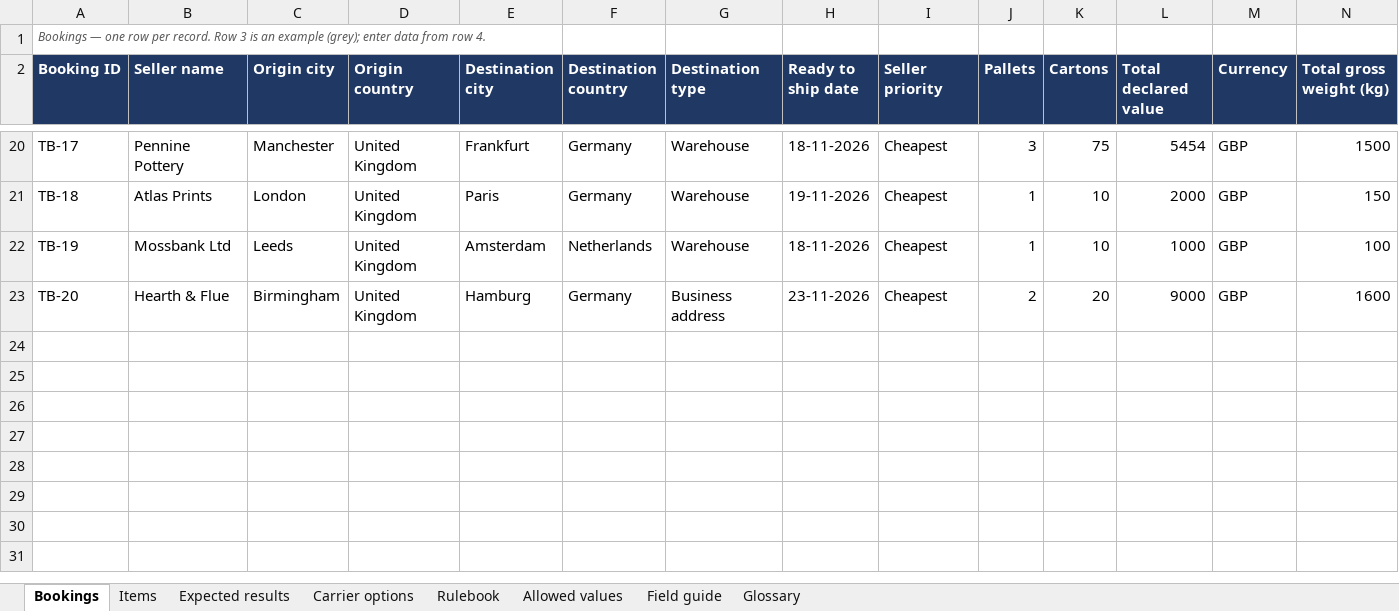
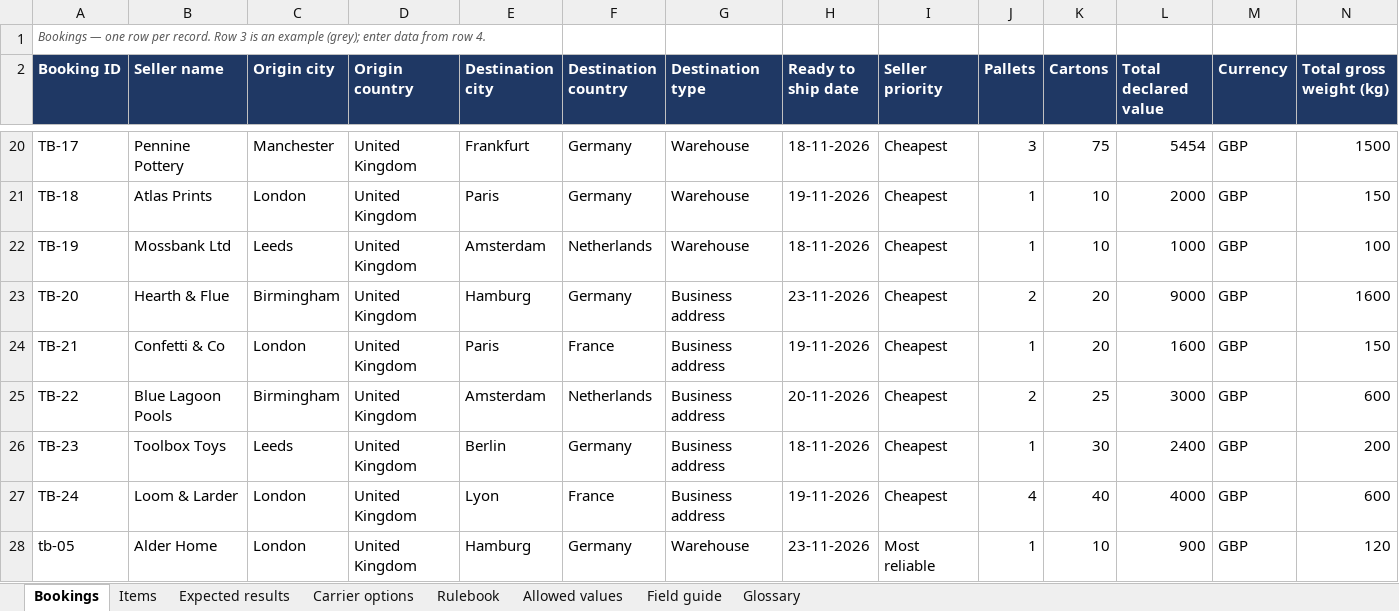
Before and after one commit to SathishAchilles/preflight-shipment-checker, an Excel workbook: assets/Preflight_Test_Cases.xlsx, sheet Bookings, drawn as a sheet; only a part is shown, gaps mark what is left out; values as stored, in another font and other column widths than the file's, no borders; rows hold the shown columns only; the diff names each change by its address in the sheet, - before the commit and + after, or states it on an @@ line.

```diff
--- a/assets/Preflight_Test_Cases.xlsx (sheet Bookings)
+++ b/assets/Preflight_Test_Cases.xlsx (sheet Bookings)
+row 24: TB-21 | Confetti & Co | London | United Kingdom | Paris | France | Business address | 19-11-2026 | Cheapest | 1 | 20 | 1600 | GBP | 150
+row 25: TB-22 | Blue Lagoon Pools | Birmingham | United Kingdom | Amsterdam | Netherlands | Business address | 20-11-2026 | Cheapest | 2 | 25 | 3000 | GBP | 600
+row 26: TB-23 | Toolbox Toys | Leeds | United Kingdom | Berlin | Germany | Business address | 18-11-2026 | Cheapest | 1 | 30 | 2400 | GBP | 200
+row 27: TB-24 | Loom & Larder | London | United Kingdom | Lyon | France | Business address | 19-11-2026 | Cheapest | 4 | 40 | 4000 | GBP | 600
+row 28: tb-05 | Alder Home | London | United Kingdom | Hamburg | Germany | Warehouse | 23-11-2026 | Most reliable | 1 | 10 | 900 | GBP | 120
```
Also changed, not shown: sheet Items, sheet Expected results, 21 other files.
